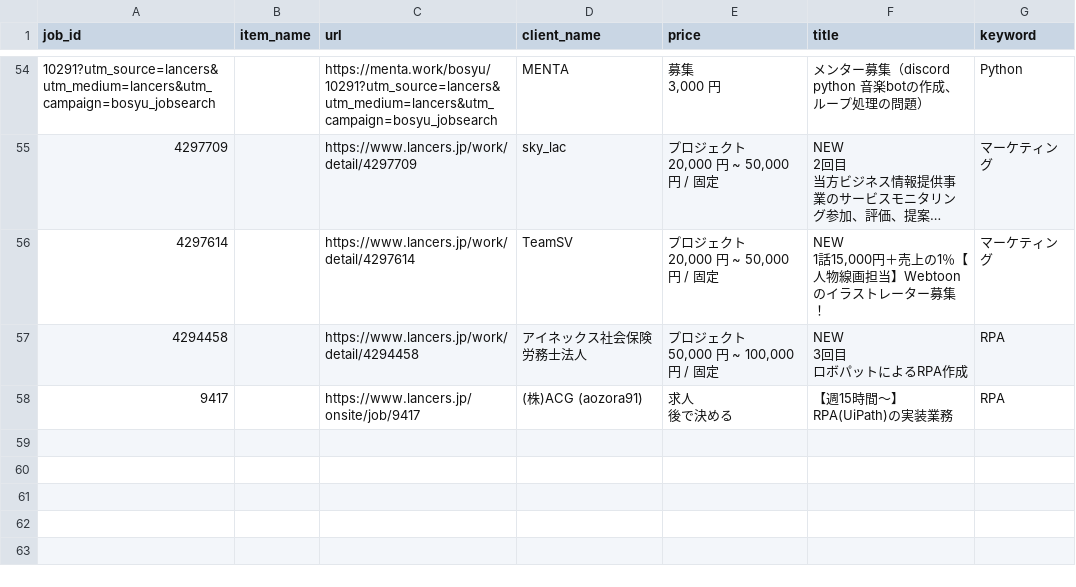
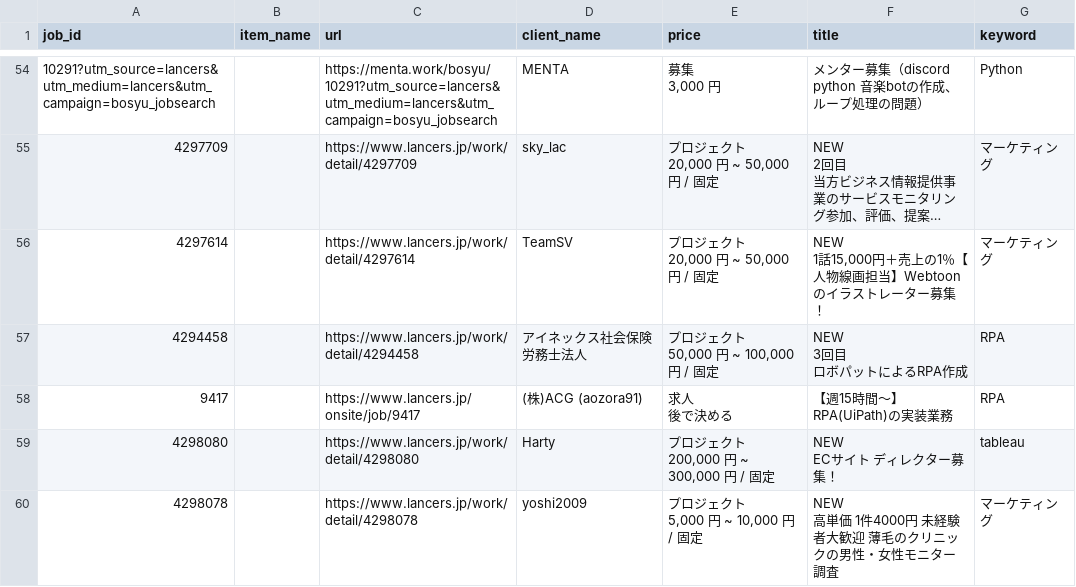
Before and after one commit to ryoishimaru/cw_scraping, a CSV file: lancers_latest_1000ids.csv, drawn as a sheet; only a part is shown, gaps mark what is left out; long unchanged cells end in …; ↵ is a line break in a cell; the diff names each change by its address in the sheet, - before the commit and + after, or states it on an @@ line.

```diff
--- a/lancers_latest_1000ids.csv
+++ b/lancers_latest_1000ids.csv
+row 59: 4298080 |  | https://www.lancers.jp/work/detail/4298080 | Harty | プロジェクト ↵ 200,000 円 ~ 300,000 円 / 固定 | NEW ↵ ECサイト ディレクター募集！ | tableau
+row 60: 4298078 |  | https://www.lancers.jp/work/detail/4298078 | yoshi2009 | プロジェクト ↵ 5,000 円 ~ 10,000 円 / 固定 | NEW ↵ 高単価 1件4000円 未経験者大歓迎 薄毛のクリニックの男性・女性モニター調査 | マーケティング
```
Also changed, not shown: 1 other file.
